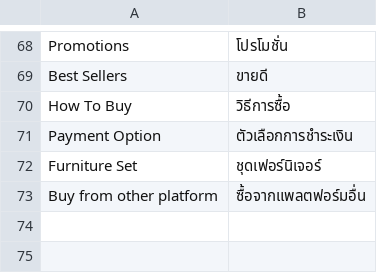
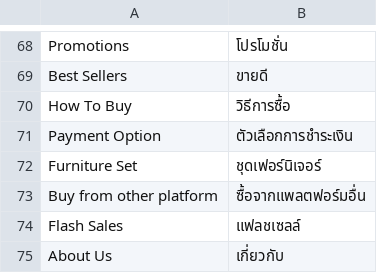
Before and after one commit to preyashipatel/1deelert, a CSV file: app/design/frontend/1deelert/1deelert_theme/i18n/th_TH.csv, drawn as a sheet; only a part is shown, gaps mark what is left out.

```diff
--- a/app/design/frontend/1deelert/1deelert_theme/i18n/th_TH.csv
+++ b/app/design/frontend/1deelert/1deelert_theme/i18n/th_TH.csv
@@ -73 +73,3 @@ Furniture Set,ชุดเฟอร์นิเจอร์
 Buy from other platform,ซื้อจากแพลตฟอร์มอื่น
+Flash Sales,แฟลชเซลล์
+About Us,เกี่ยวกับ
```
Also changed, not shown: 4 other files.
